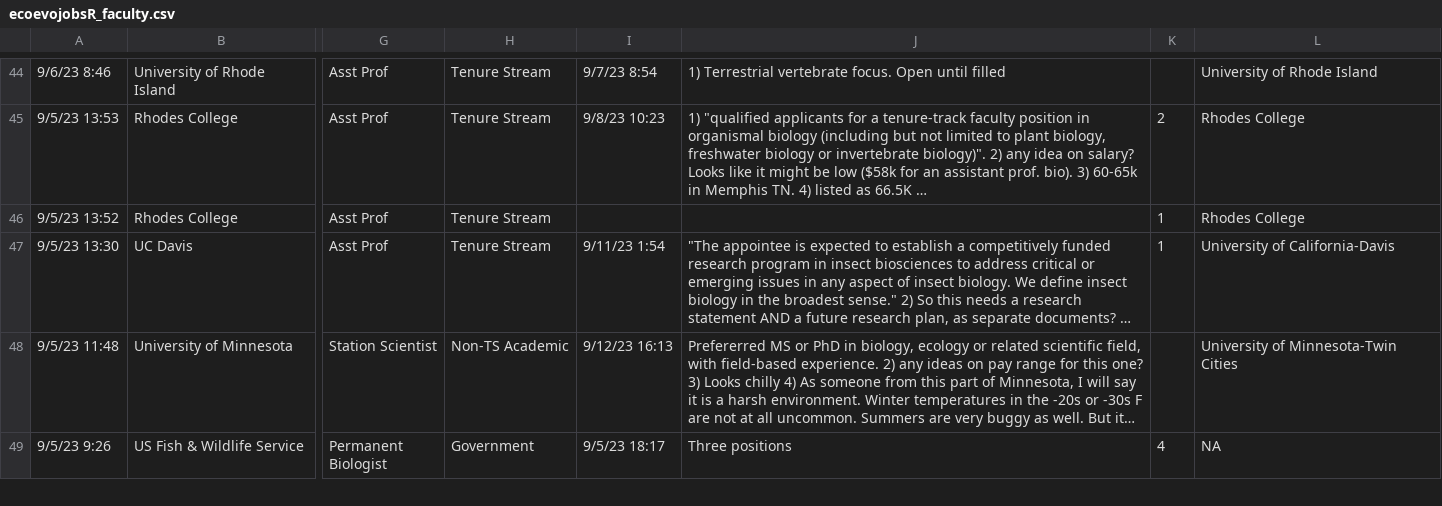
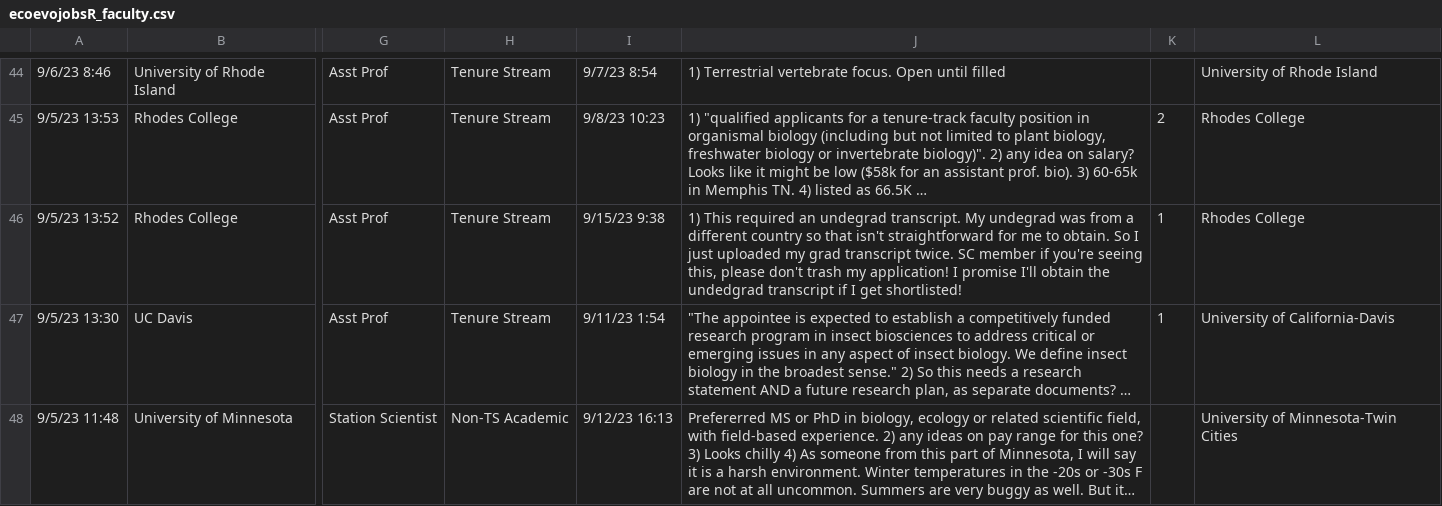
Before and after one commit to mikeblazanin/ecoevojobsR, a CSV file: data-raw/ecoevojobsR_faculty.csv, drawn as a sheet; only a part is shown, gaps mark what is left out; the shorter side is filled out with more unchanged rows; long unchanged cells end in …; the diff covers the shown part only; the diff names each change by its address in the sheet, - before the commit and + after, or states it on an @@ line.

```diff
--- a/data-raw/ecoevojobsR_faculty.csv
+++ b/data-raw/ecoevojobsR_faculty.csv
-I46: (empty)
+I46: 9/15/23 9:38
-J46: (empty)
+J46: 1) This required an undegrad transcript. My undegrad was from a different country so that isn't straightforward for me to obtain. So I just uploaded my grad transcript twice. SC member if you're seeing this, please don't trash my application! I promise I'll obtain the undedgrad transcript if I get shortlisted!
```
Also changed, not shown: 2 edited cells elsewhere in this file, 1 other file.
